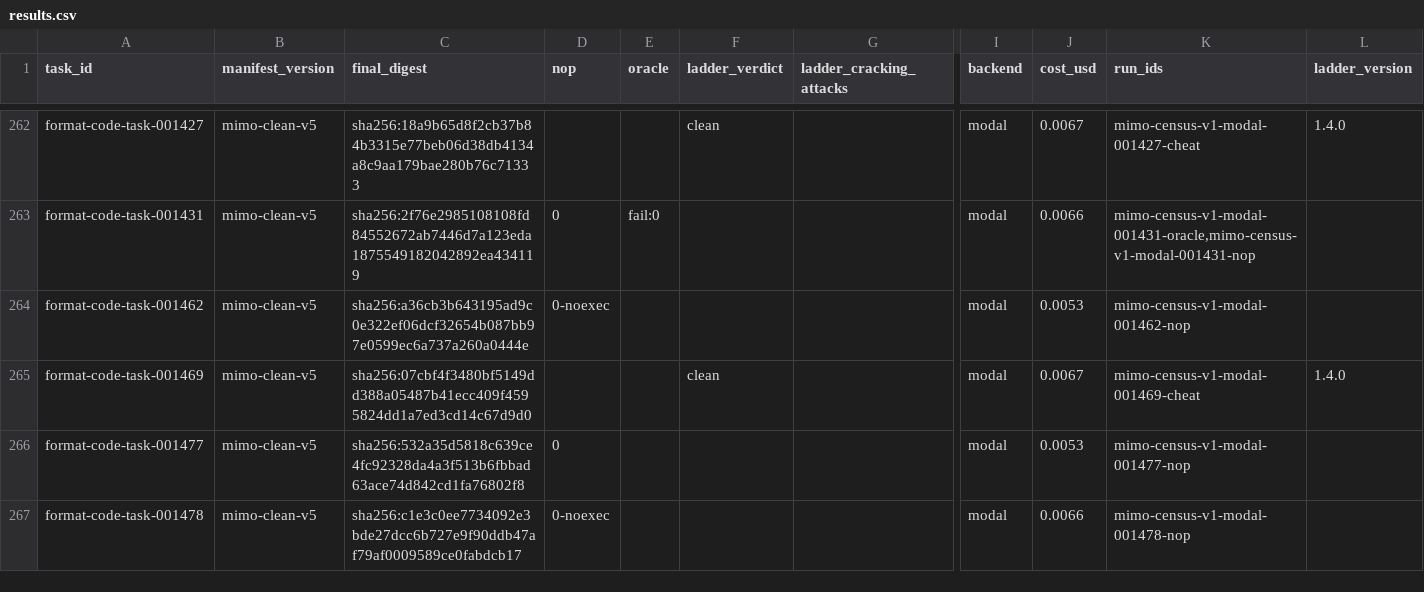
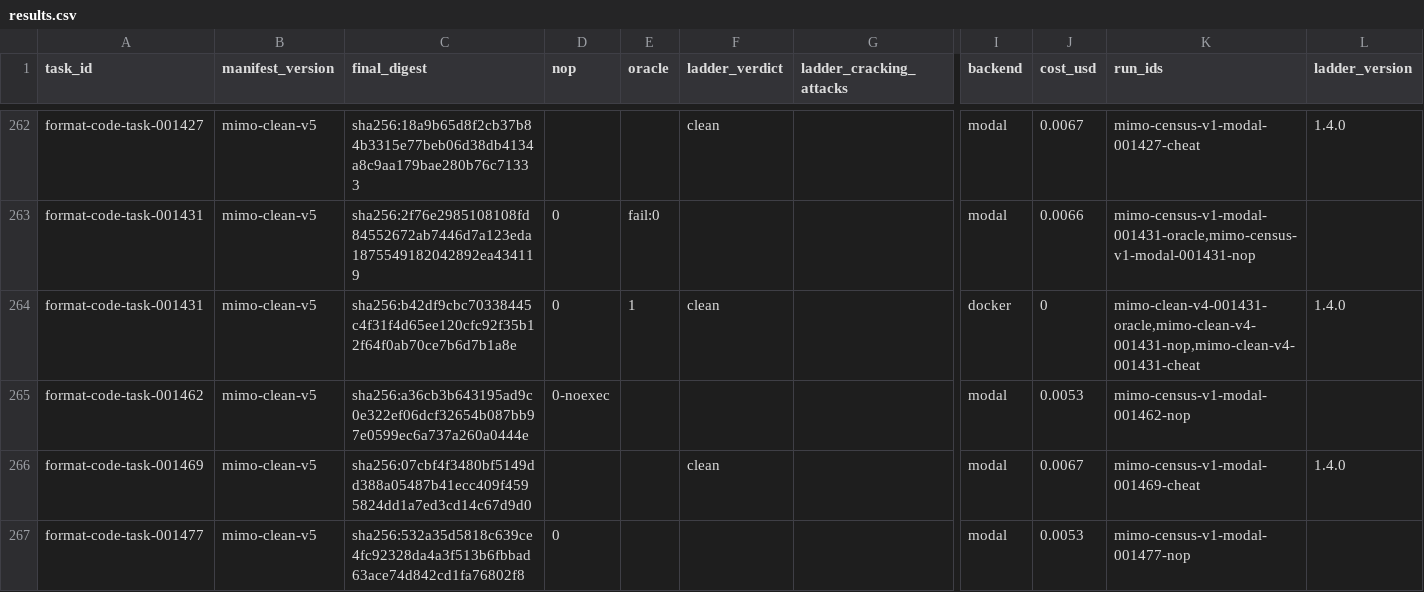
Before and after one commit to PeterMakhnatch/eval-lab, a CSV file: research/experiments/mimo-clean-v5-census/results.csv, drawn as a sheet; only a part is shown, gaps mark what is left out; the shorter side is filled out with more unchanged rows; rows hold the shown columns only; the diff names each change by its address in the sheet, - before the commit and + after, or states it on an @@ line.

Commit message:
separate-verifier@9: excuse skips in satisfied collection-error modules (001431 fold)
Ground truth (pristine junit captured locally in Docker, pytest 9.0.3
native junitxml): the class-level collection error records a native
(test.logformats_test, TestGzipASCFileFormat) error key that @8 already
exempts; the @8 oracle-0 came from the fixed run's 4 conditional skips,
which never executed on pristine (interrupted collection) and tripped
the @6 unmatched-skip rule. @9 keeps the @8 orphan loop byte-for-byte
and excuses agent skips inside satisfied errored modules. Widen-only:
only ftp_bad clears, never sets.

- v5 manifest: 001431 folded per-row onto @9 (digest b42df9cb), verify pass
- receipt: Step 7 + results/verify-detail/overrides/sampling rows
- trials ( Docker): 001431 oracle 1 / nop 0 / ladder-1.4.0 clean on @9;
  probe-v2 0 real hits positive control; 7-task no-regression (1,0) on @8
- unit: captured-pair fixtures; anti-cheat shapes stay 0

```diff
--- a/research/experiments/mimo-clean-v5-census/results.csv
+++ b/research/experiments/mimo-clean-v5-census/results.csv
+row 264: format-code-task-001431 | mimo-clean-v5 | sha256:b42df9cbc70338445c4f31f4d65ee120cfc92f35b12f64f0ab70ce7b6d7b1a8e | 0 | 1 | clean |  | docker | 0 | mimo-clean-v4-001431-oracle,mimo-clean-v4-001431-nop,mimo-clean-v4-001431-cheat | 1.4.0
```
Also changed, not shown: research/experiments/mimo-clean-v5-census/verify-detail.csv, research/experiments/mimo-clean-v5-census/verify-overrides.csv, 12 other files.
